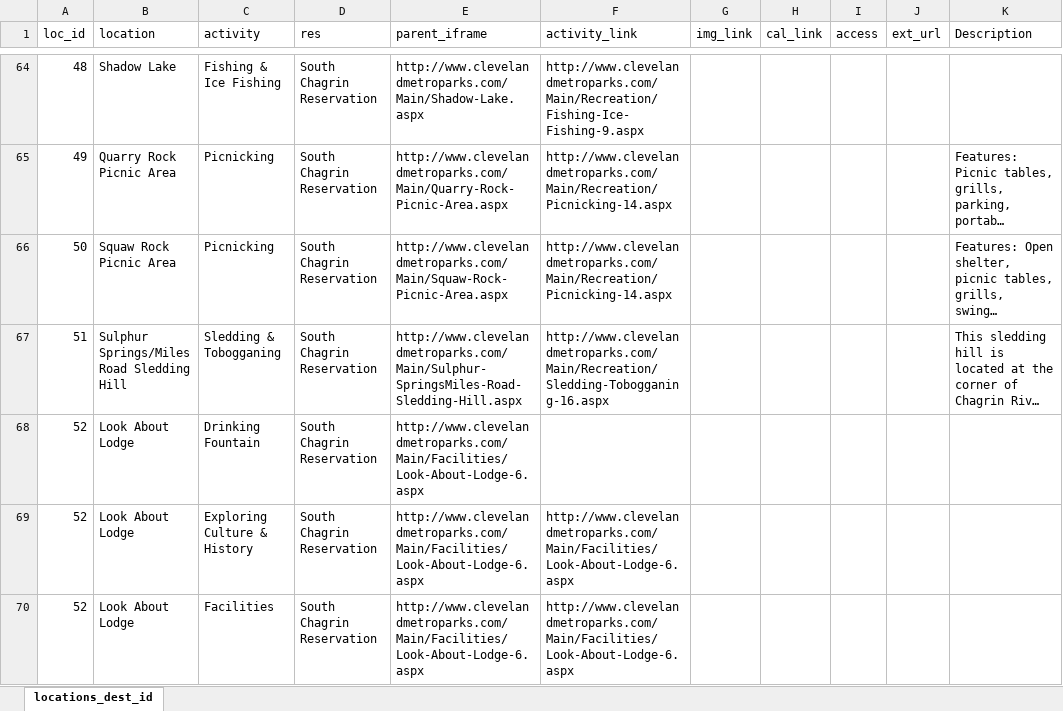
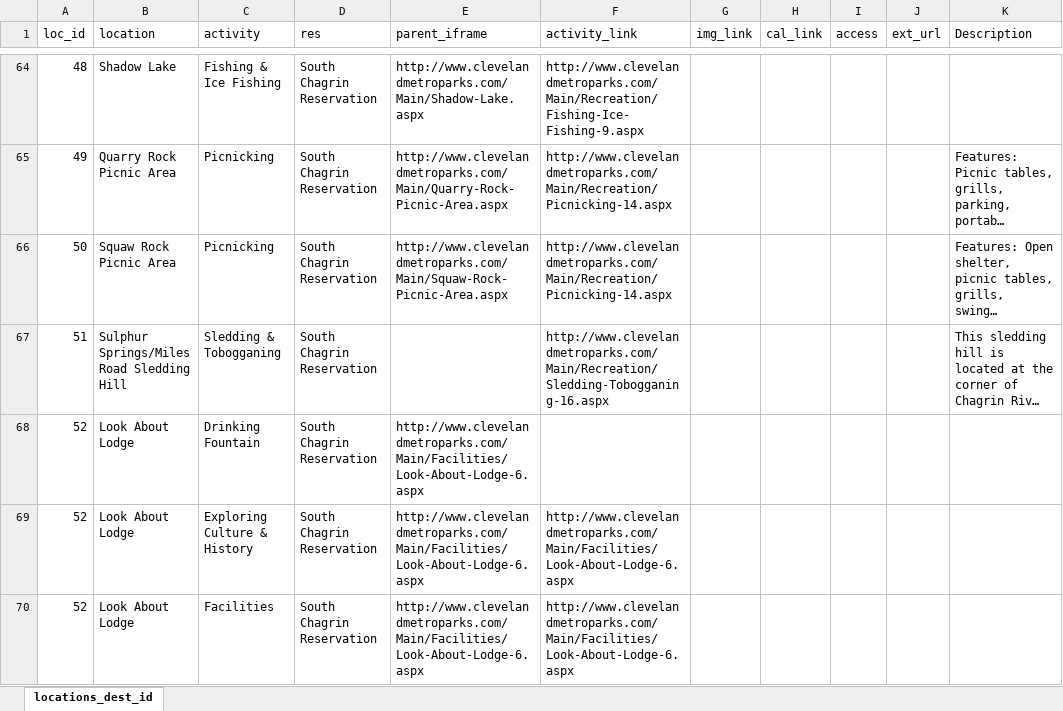
Before and after one commit to cleveland-metroparks/trailsforthepeople, an Excel workbook: static/import/Use_Areas_Descriptions.xlsx, sheet locations_dest_id, drawn as a sheet; only a part is shown, gaps mark what is left out; long unchanged cells end in …; values as stored, in another font and other column widths than the file's, no borders; the diff covers the shown part only; the diff names each change by its address in the sheet, - before the commit and + after, or states it on an @@ line.

```diff
--- a/static/import/Use_Areas_Descriptions.xlsx (sheet locations_dest_id)
+++ b/static/import/Use_Areas_Descriptions.xlsx (sheet locations_dest_id)
-E67 (parent_iframe): http://www.clevelandmetroparks.com/Main/Sulphur-SpringsMiles-Road-Sledding-Hill.aspx
+E67 (parent_iframe): (empty)
```
Also changed, not shown: 15 edited cells elsewhere in this sheet.
